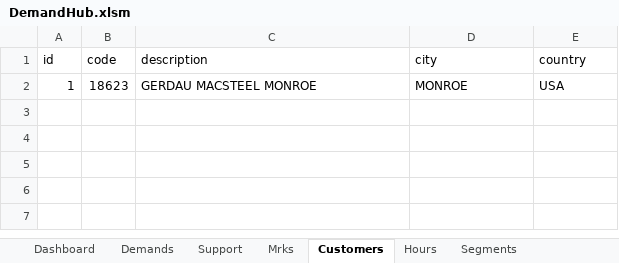
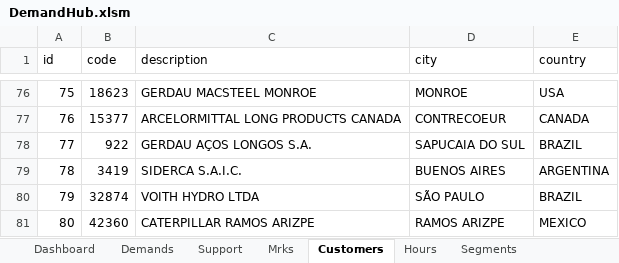
Before and after one commit to RobsonLF/DemandHub, an Excel workbook: DemandHub.xlsm, sheet Customers, drawn as a sheet; only a part is shown, gaps mark what is left out; values as stored, in another font and other column widths than the file's, no borders; table styles not drawn; addresses are those after the commit; the diff covers the shown part only; the diff names each change by its address in the sheet, - before the commit and + after, or states it on an @@ line.

Commit message:
Add Customers and functionality frm lstcustomer

```diff
--- a/DemandHub.xlsm (sheet Customers)
+++ b/DemandHub.xlsm (sheet Customers)
-A76 (id): 1
+A76 (id): 75
+row 77: 76 | 15377 | ARCELORMITTAL LONG PRODUCTS CANADA | CONTRECOEUR | CANADA
+row 78: 77 | 922 | GERDAU AÇOS LONGOS S.A. | SAPUCAIA DO SUL | BRAZIL
+row 79: 78 | 3419 | SIDERCA S.A.I.C. | BUENOS AIRES | ARGENTINA
+row 80: 79 | 32874 | VOITH HYDRO LTDA | SÃO PAULO | BRAZIL
+row 81: 80 | 42360 | CATERPILLAR RAMOS ARIZPE | RAMOS ARIZPE | MEXICO
```
Also changed, not shown: 74 added rows elsewhere in this sheet, charts or pictures.
